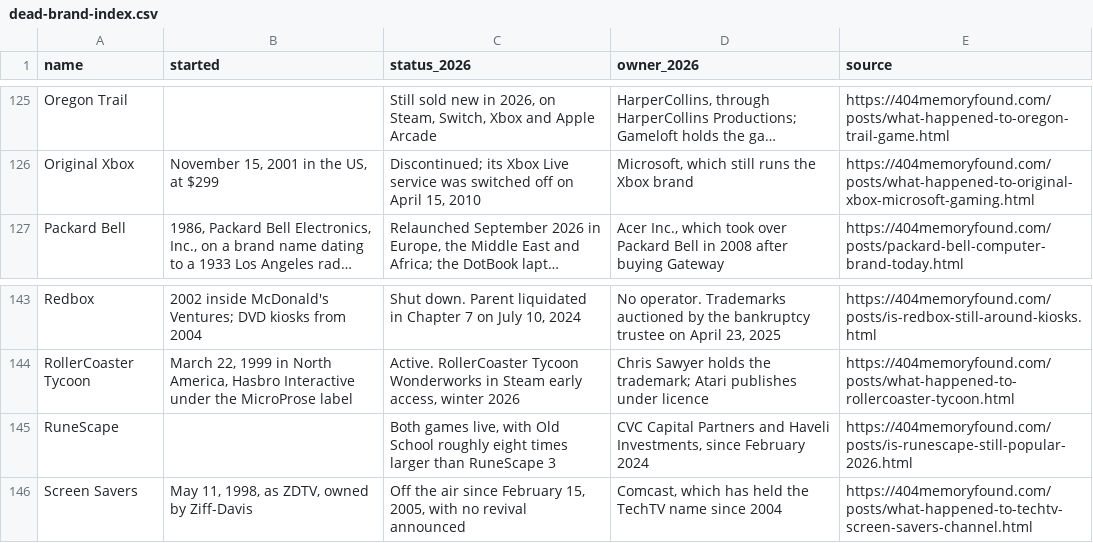
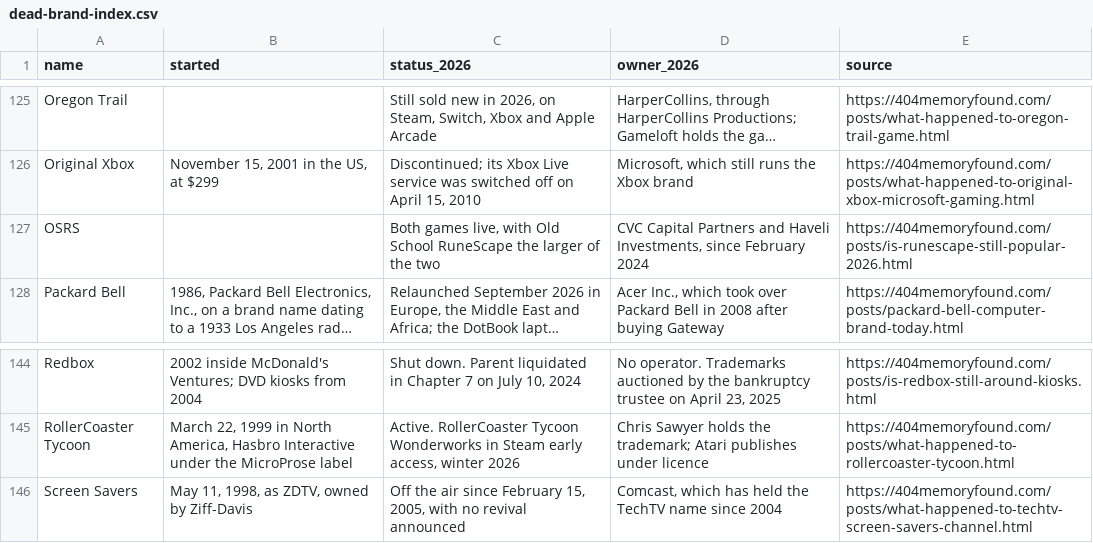
Before and after one commit to pnpaiva/404-memory-found, a CSV file: dead-brand-index.csv, drawn as a sheet; only a part is shown, gaps mark what is left out; long unchanged cells end in …; removed rows and columns are numbered as before the commit, all else as after; the diff names each change by its address in the sheet, - before the commit and + after, or states it on an @@ line.

```diff
--- a/dead-brand-index.csv
+++ b/dead-brand-index.csv
+row 127: OSRS |  | Both games live, with Old School RuneScape the larger of the two | CVC Capital Partners and Haveli Investments, since February 2024 | https://404memoryfound.com/posts/is-runescape-still-popular-2026.html
-row 145: RuneScape |  | Both games live, with Old School roughly eight times larger than RuneScape 3 | CVC Capital Partners and Haveli Investments, since February 2024 | https://404memoryfound.com/posts/is-runescape-still-popular-2026.html
```
Also changed, not shown: 13 other files.
